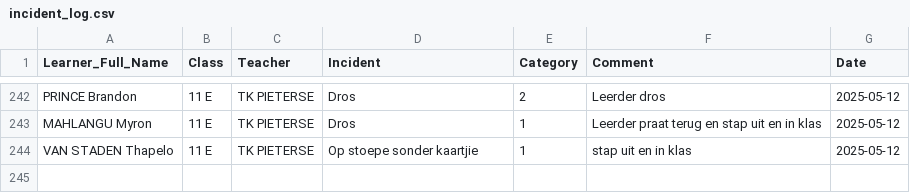
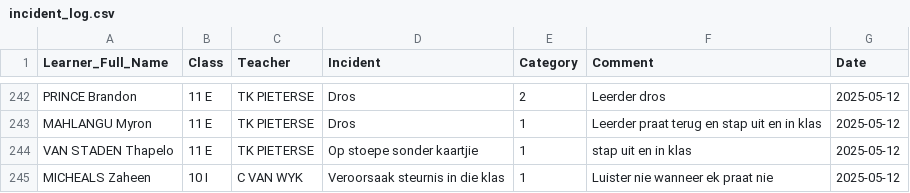
Before and after one commit to arnoldtRealph/insident, a CSV file: incident_log.csv, drawn as a sheet; only a part is shown, gaps mark what is left out.

Commit message:
Updated incident_log.csv with new incident

```diff
--- a/incident_log.csv
+++ b/incident_log.csv
@@ -288 +288,2 @@ MAHLANGU Myron,11 E,TK PIETERSE,Dros,1,Leerder praat terug en stap uit en in kla
 VAN STADEN Thapelo,11 E,TK PIETERSE,Op stoepe sonder kaartjie,1, stap uit en in klas,2025-05-12
+MICHEALS Zaheen,10 I,C VAN WYK,Veroorsaak steurnis in die klas,1,Luister nie wanneer ek praat nie,2025-05-12
```
